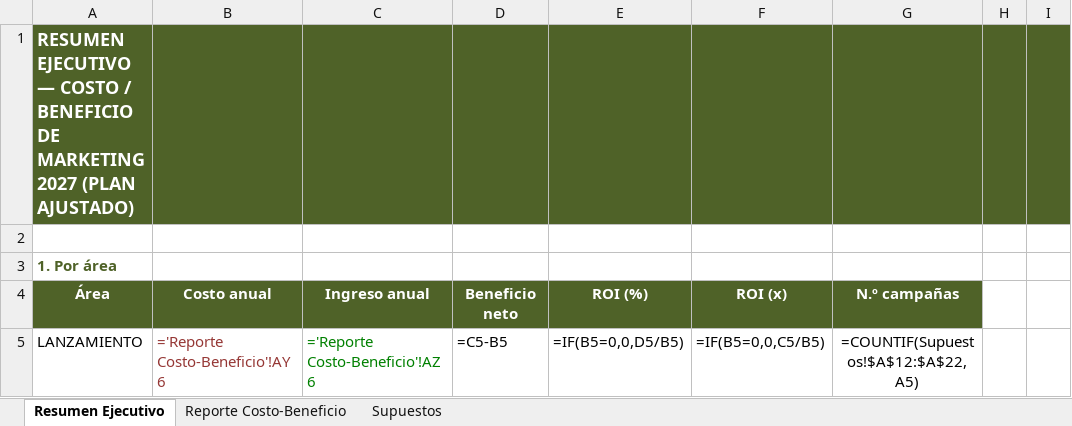
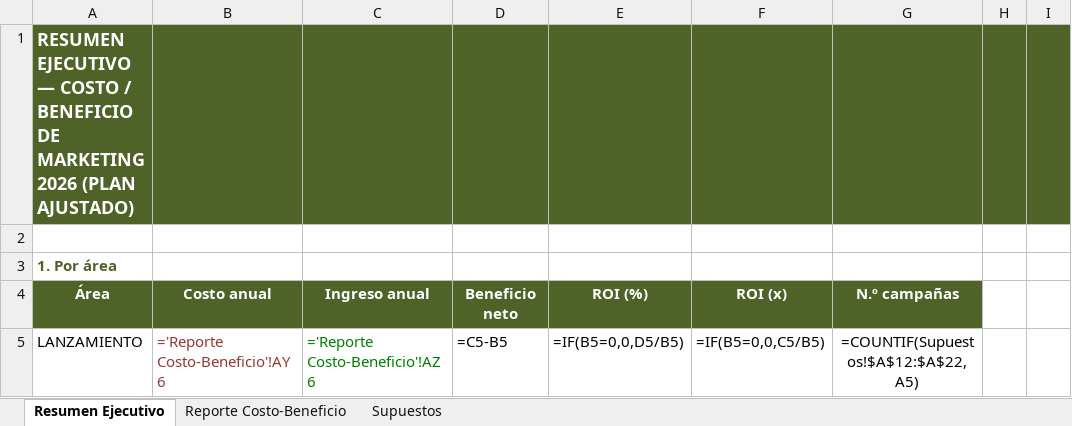
Before and after one commit to vacaica-maker/doner-house, an Excel workbook: Costo_Beneficio_Marketing_por_Campana_y_Mes_2026.xlsx, sheet Resumen Ejecutivo, drawn as a sheet; only a part is shown; values as stored, in another font and other column widths than the file's, no borders; formulas without a stored value are shown as written; charts and pictures and conditional formats not drawn; the diff names each change by its address in the sheet, - before the commit and + after, or states it on an @@ line.

```diff
--- a/Costo_Beneficio_Marketing_por_Campana_y_Mes_2026.xlsx (sheet Resumen Ejecutivo)
+++ b/Costo_Beneficio_Marketing_por_Campana_y_Mes_2026.xlsx (sheet Resumen Ejecutivo)
-A1: …DE MARKETING 2027 (PLAN AJUSTADO)
+A1: …DE MARKETING 2026 (PLAN AJUSTADO)
```
Also changed, not shown: sheet Supuestos, sheet Reporte Costo-Beneficio, Plan_Campanas_Doner_Street_2026_Ajustado.xlsx.
